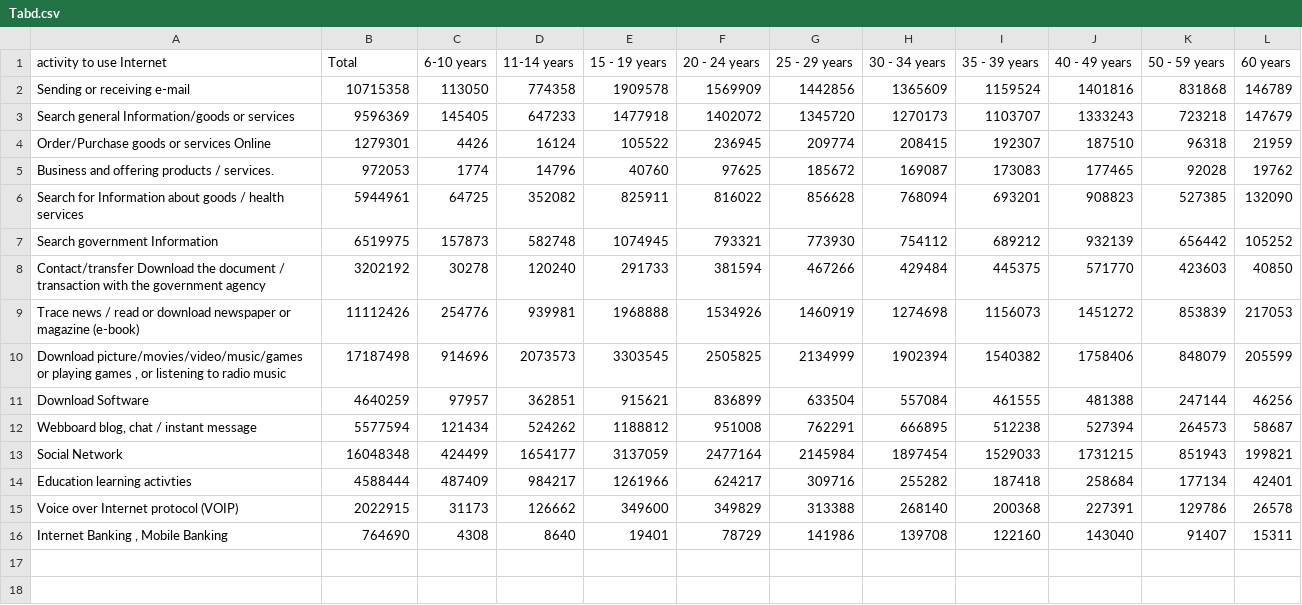
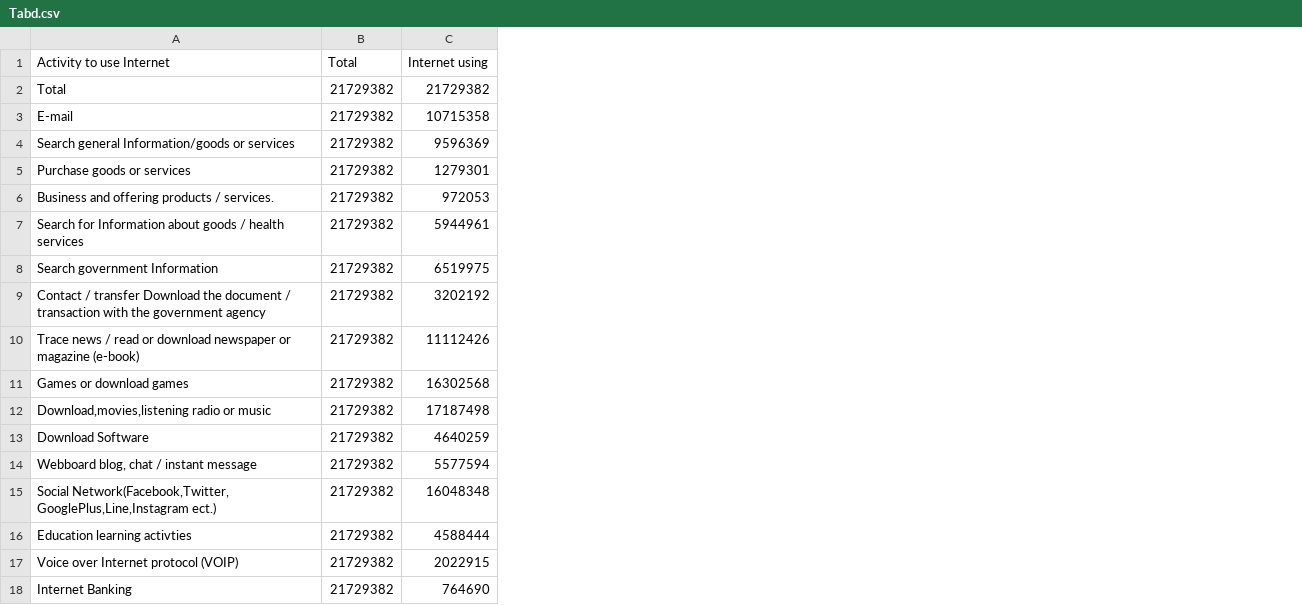
Before and after one commit to unixxcorn/interpop, a CSV file: usedata/57/Tabd.csv, drawn as a sheet; removed rows and columns are numbered as before the commit, all else as after; the diff names each change by its address in the sheet, - before the commit and + after, or states it on an @@ line.

```diff
--- a/usedata/57/Tabd.csv
+++ b/usedata/57/Tabd.csv
+column B, rows 3-10: all 21729382; rows 12-18: all 21729382
-column C, rows 2-16: 113050 | 145405 | 4426 | 1774 | 64725 | 157873 | 30278 | 254776 | 914696 | 97957 | 121434 | 424499 | 487409 | 31173 | 4308
-column D, rows 2-16: 774358 | 647233 | 16124 | 14796 | 352082 | 582748 | 120240 | 939981 | 2073573 | 362851 | 524262 | 1654177 | 984217 | 126662 | 8640
-column E, rows 2-16: 1909578 | 1477918 | 105522 | 40760 | 825911 | 1074945 | 291733 | 1968888 | 3303545 | 915621 | 1188812 | 3137059 | 1261966 | 349600 | 19401
-column F, rows 2-16: 1569909 | 1402072 | 236945 | 97625 | 816022 | 793321 | 381594 | 1534926 | 2505825 | 836899 | 951008 | 2477164 | 624217 | 349829 | 78729
-column G, rows 2-16: 1442856 | 1345720 | 209774 | 185672 | 856628 | 773930 | 467266 | 1460919 | 2134999 | 633504 | 762291 | 2145984 | 309716 | 313388 | 141986
-column H, rows 2-16: 1365609 | 1270173 | 208415 | 169087 | 768094 | 754112 | 429484 | 1274698 | 1902394 | 557084 | 666895 | 1897454 | 255282 | 268140 | 139708
-column I, rows 2-16: 1159524 | 1103707 | 192307 | 173083 | 693201 | 689212 | 445375 | 1156073 | 1540382 | 461555 | 512238 | 1529033 | 187418 | 200368 | 122160
-column J, rows 2-16: 1401816 | 1333243 | 187510 | 177465 | 908823 | 932139 | 571770 | 1451272 | 1758406 | 481388 | 527394 | 1731215 | 258684 | 227391 | 143040
-column K, rows 2-16: 831868 | 723218 | 96318 | 92028 | 527385 | 656442 | 423603 | 853839 | 848079 | 247144 | 264573 | 851943 | 177134 | 129786 | 91407
-column L, rows 2-16: 146789 | 147679 | 21959 | 19762 | 132090 | 105252 | 40850 | 217053 | 205599 | 46256 | 58687 | 199821 | 42401 | 26578 | 15311
-row 1: activity to use Internet | Total | 6-10 years | 11-14 years | 15 - 19 years | 20 - 24 years | 25 - 29 years | 30 - 34 years | 35 - 39 years | 40 - 49 years | 50 - 59 years | 60 years
+row 1: Activity to use Internet | Total | Internet using
+row 2: Total | 21729382 | 21729382
-A3: Sending or receiving e-mail
+A3: E-mail
-A5: Order/Purchase goods or services Online
+A5: Purchase goods or services
-A9: Contact/transfer Download the…
+A9: Contact / transfer Download the…
+row 11: Games or download games | 21729382 | 16302568
-A12: Download picture/movies/video/music/games or playing games , or listening to radio music
+A12: Download,movies,listening radio or music
-A15: Social Network
+A15: Social Network(Facebook,Twitter, GooglePlus,Line,Instagram ect.)
-A18: Internet Banking , Mobile Banking
+A18: Internet Banking
```
Also changed, not shown: usedata/53/Tabd.csv, usedata/55/Tabd.csv, 19 other files.
